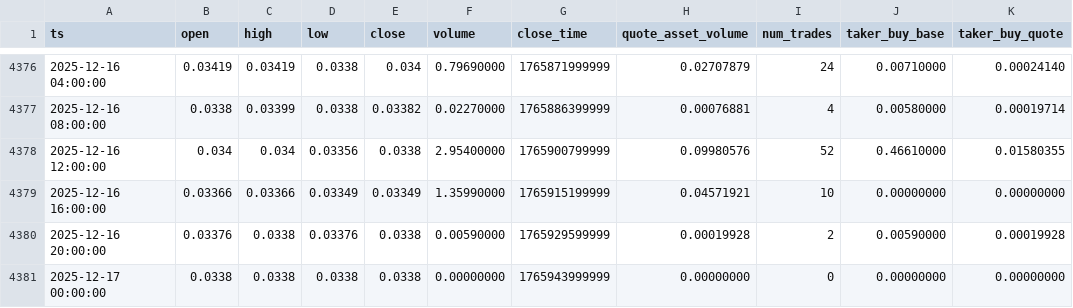
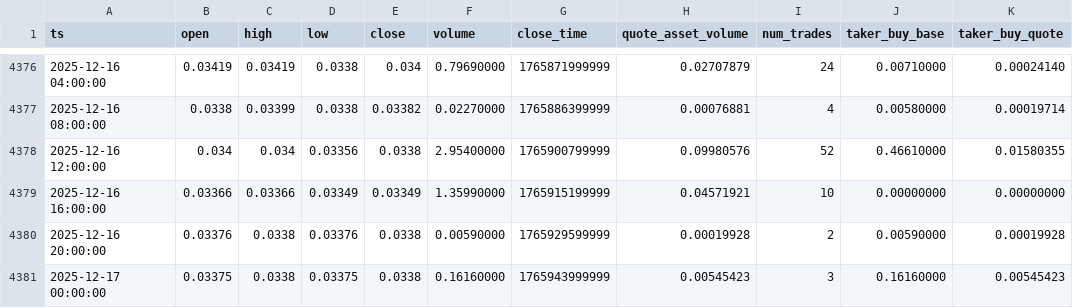
Before and after one commit to McNultyyy/BTC-Pair-OrderBlock-Finder, a CSV file: data/raw/ETHBTC_4h.csv, drawn as a sheet; only a part is shown, gaps mark what is left out; the diff names each change by its address in the sheet, - before the commit and + after, or states it on an @@ line.

```diff
--- a/data/raw/ETHBTC_4h.csv
+++ b/data/raw/ETHBTC_4h.csv
-B4381 (open): 0.0338
+B4381 (open): 0.03375
-D4381 (low): 0.0338
+D4381 (low): 0.03375
-F4381 (volume): 0.00000000
+F4381 (volume): 0.16160000
-H4381 (quote_asset_volume): 0.00000000
+H4381 (quote_asset_volume): 0.00545423
-I4381 (num_trades): 0
+I4381 (num_trades): 3
-J4381 (taker_buy_base): 0.00000000
+J4381 (taker_buy_base): 0.16160000
-K4381 (taker_buy_quote): 0.00000000
+K4381 (taker_buy_quote): 0.00545423
```
Also changed, not shown: data/raw/BNBBTC_4h.csv.
